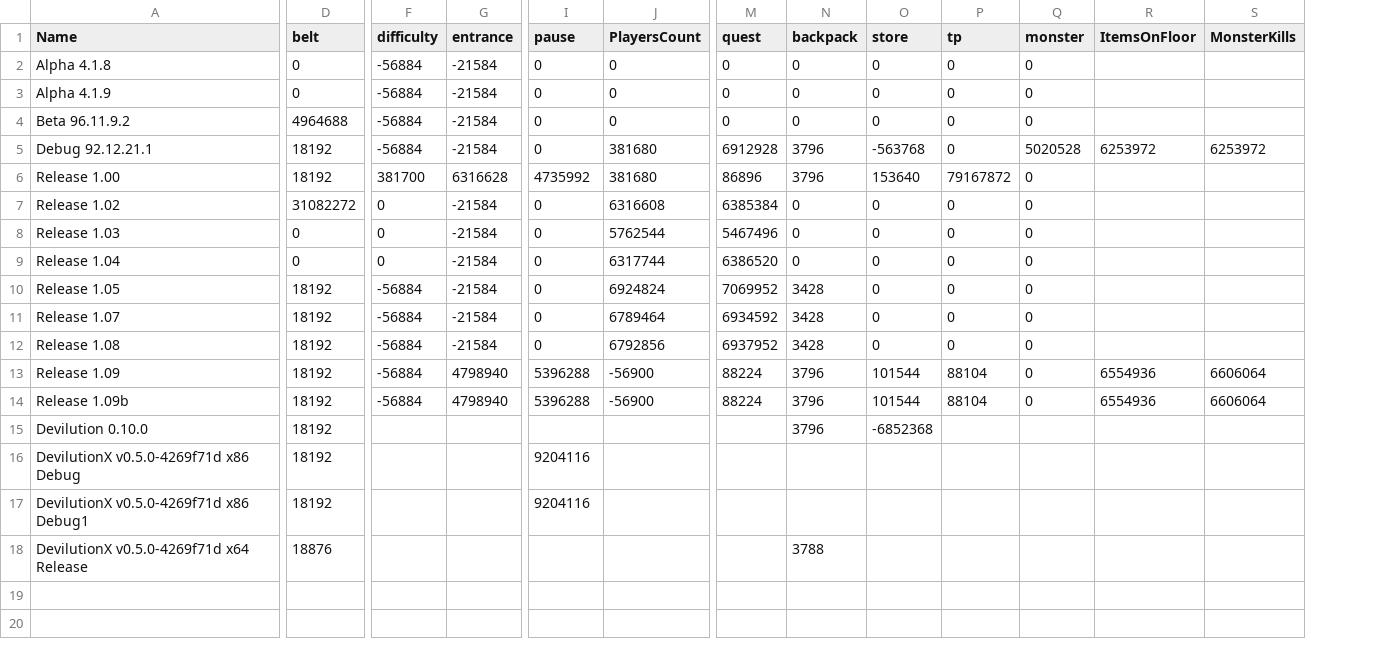
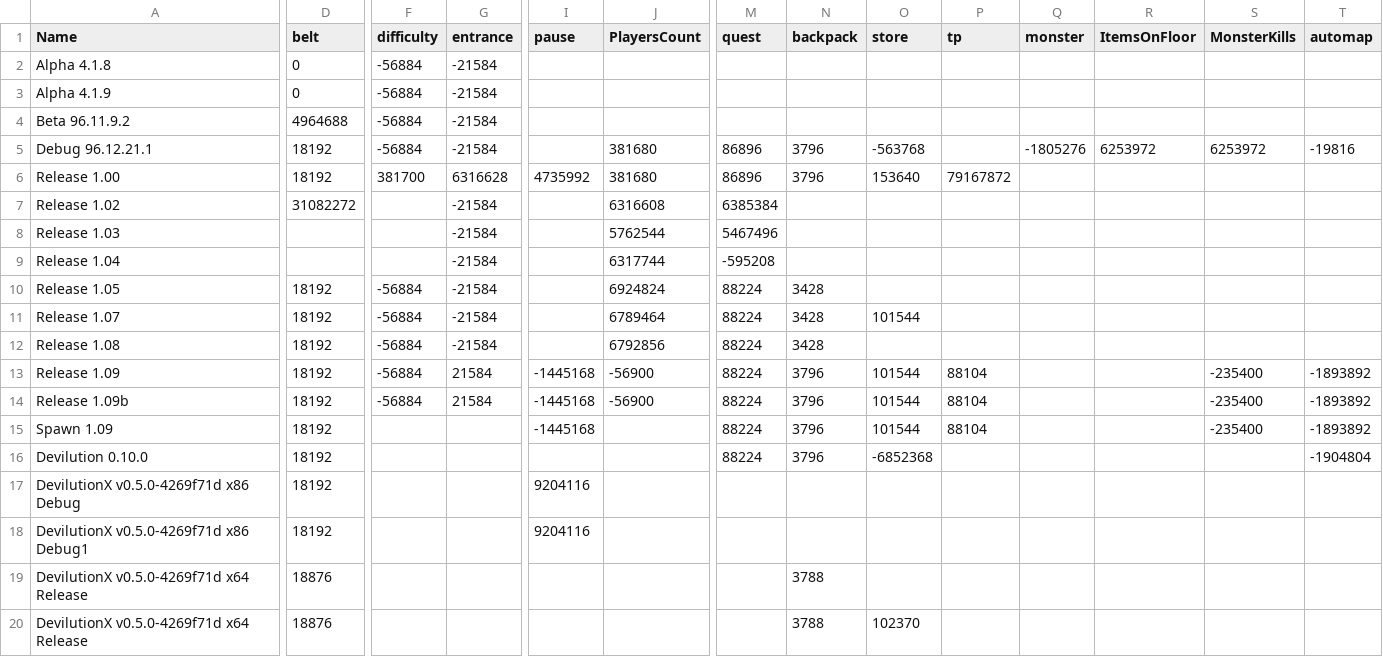
Before and after one commit to Serpen/PS-Diablo1, a CSV file: data/versions.csv, drawn as a sheet; only a part is shown, gaps mark what is left out; addresses are those after the commit; rows hold the shown columns only; the diff names each change by its address in the sheet, - before the commit and + after, or states it on an @@ line.

Commit message:
spawn version

```diff
--- a/data/versions.csv
+++ b/data/versions.csv
+column T (automap), rows 5-14: -19816 |  |  |  |  |  |  |  | -1893892 | -1893892; row 16: -1904804
-I2:I5 (pause): 0
+I2:I5 (pause): (empty)
-J2:J4 (PlayersCount): 0
+J2:J4 (PlayersCount): (empty)
-M2:M4 (quest): 0
+M2:M4 (quest): (empty)
-N2:N4 (backpack): 0
+N2:N4 (backpack): (empty)
-O2:O4 (store): 0
+O2:O4 (store): (empty)
-P2:P5 (tp): 0
+P2:P5 (tp): (empty)
-Q2:Q4 (monster): 0
+Q2:Q4 (monster): (empty)
-A5 (Name): Debug 92.12.21.1
+A5 (Name): Debug 96.12.21.1
-M5 (quest): 6912928
+M5 (quest): 86896
-Q5 (monster): 5020528
+Q5 (monster): -1805276
-Q6:Q14 (monster): 0
+Q6:Q14 (monster): (empty)
-F7:F9 (difficulty): 0
+F7:F9 (difficulty): (empty)
-I7:I12 (pause): 0
+I7:I12 (pause): (empty)
-N7:N9 (backpack): 0
+N7:N9 (backpack): (empty)
-O7:O10 (store): 0
+O7:O10 (store): (empty)
-P7:P12 (tp): 0
+P7:P12 (tp): (empty)
-D8:D9 (belt): 0
+D8:D9 (belt): (empty)
-M9 (quest): 6386520
+M9 (quest): -595208
-M10 (quest): 7069952
+M10 (quest): 88224
-M11 (quest): 6934592
+M11 (quest): 88224
-O11 (store): 0
+O11 (store): 101544
-M12 (quest): 6937952
+M12 (quest): 88224
-O12 (store): 0
+O12 (store): (empty)
-G13:G14 (entrance): 4798940
+G13:G14 (entrance): 21584
-I13:I14 (pause): 5396288
+I13:I14 (pause): -1445168
-R13:R14 (ItemsOnFloor): 6554936
+R13:R14 (ItemsOnFloor): (empty)
-S13:S14 (MonsterKills): 6606064
+S13:S14 (MonsterKills): -235400
+row 15: Spawn 1.09 | 18192 |  |  | -1445168 |  | 88224 | 3796 | 101544 | 88104 |  |  | -235400 | -1893892
-M16 (quest): (empty)
+M16 (quest): 88224
+row 20: DevilutionX v0.5.0-4269f71d x64 Release | 18876 |  |  |  |  |  | 3788 | 102370
```
Also changed, not shown: 2 other files.
